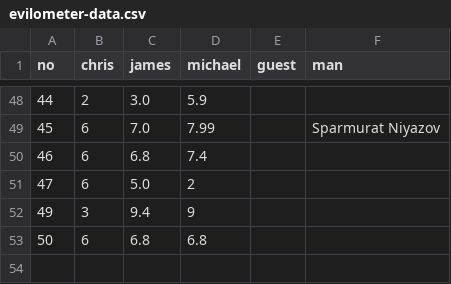
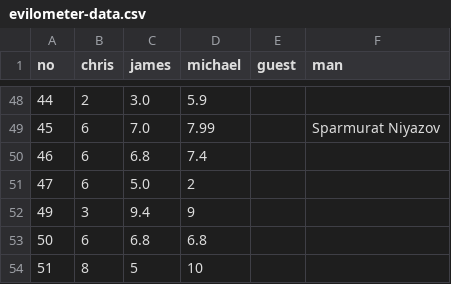
Before and after one commit to cjlm/evilpedia, a CSV file: src/_data/evilometer-data.csv, drawn as a sheet; only a part is shown, gaps mark what is left out; the diff names each change by its address in the sheet, - before the commit and + after, or states it on an @@ line.

Commit message:
Added JAWS

```diff
--- a/src/_data/evilometer-data.csv
+++ b/src/_data/evilometer-data.csv
+row 54: 51 | 8 | 5 | 10
```
